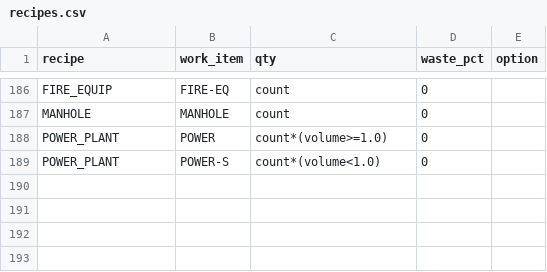
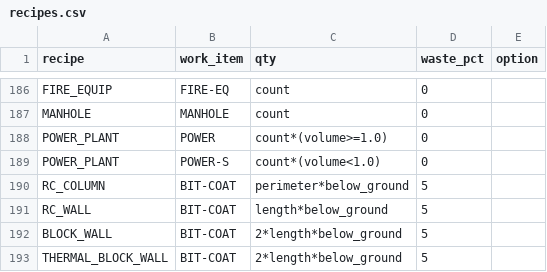
Before and after one commit to uzairbim/bim5d-estimator, a CSV file: data/recipes.csv, drawn as a sheet; only a part is shown, gaps mark what is left out.

```diff
--- a/data/recipes.csv
+++ b/data/recipes.csv
@@ -189 +189,5 @@ POWER_PLANT,POWER,count*(volume>=1.0),0,
 POWER_PLANT,POWER-S,count*(volume<1.0),0,
+RC_COLUMN,BIT-COAT,perimeter*below_ground,5,
+RC_WALL,BIT-COAT,length*below_ground,5,
+BLOCK_WALL,BIT-COAT,2*length*below_ground,5,
+THERMAL_BLOCK_WALL,BIT-COAT,2*length*below_ground,5,
```
Also changed, not shown: data/rules.csv, 2 other files.
